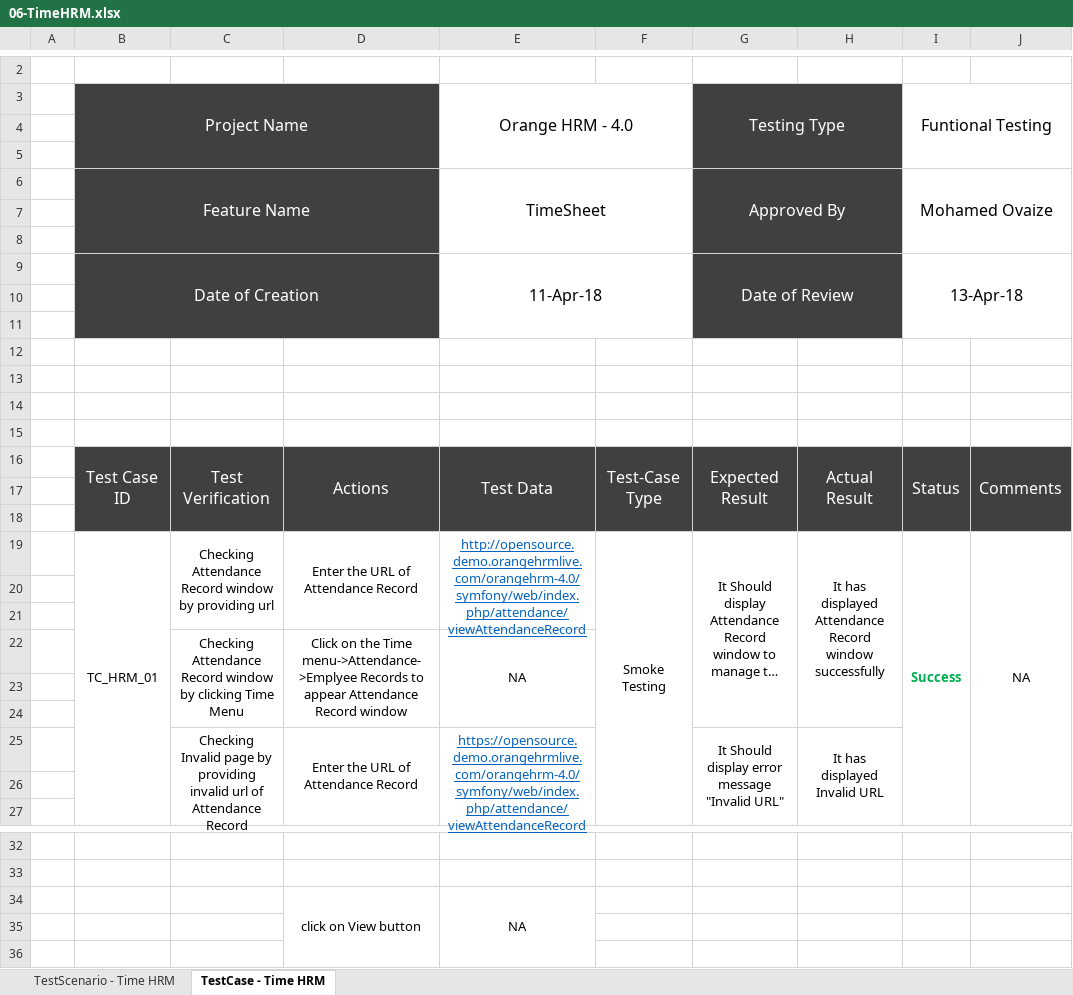
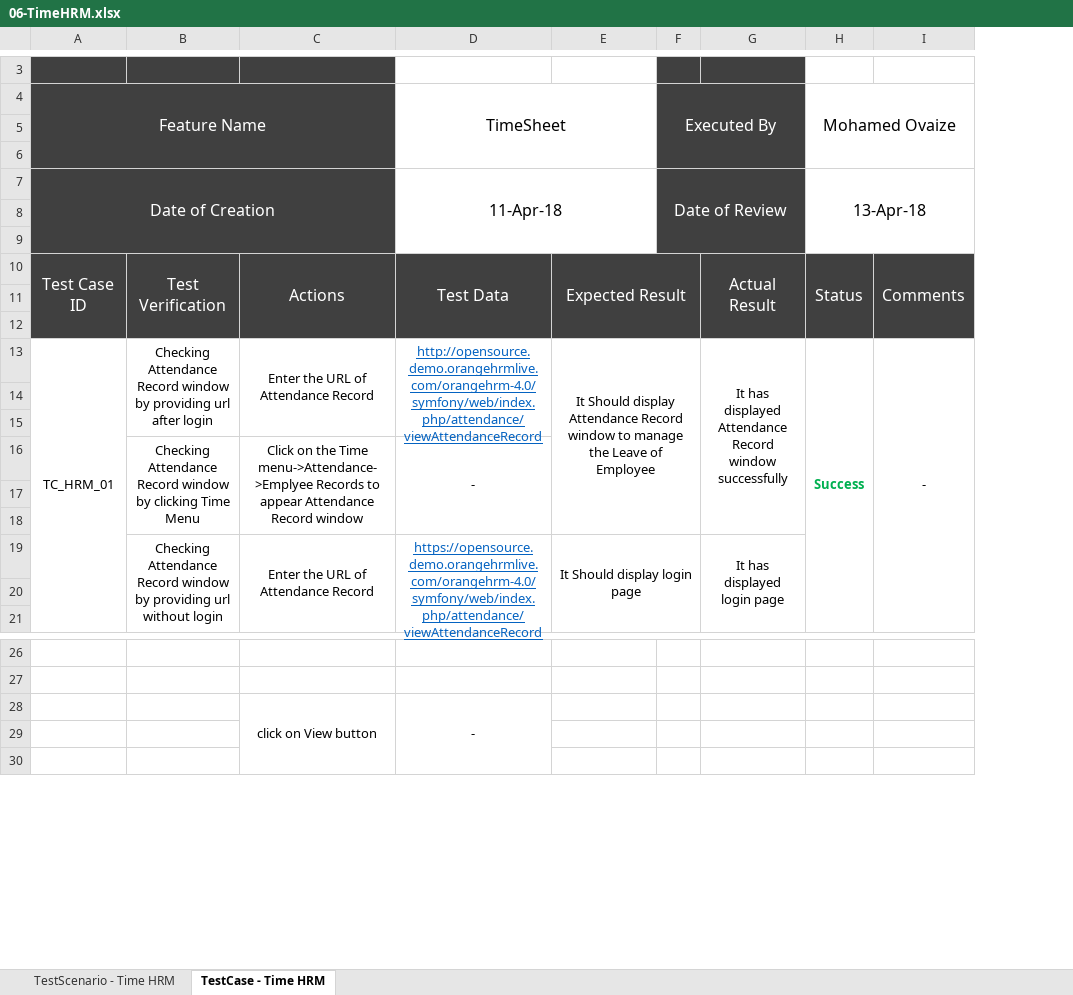
Before and after one commit to askmohammed/OrangeHRM4.0TestContribution, an Excel workbook: TestCases/06-TimeHRM.xlsx, sheet TestCase - Time HRM, drawn as a sheet; only a part is shown, gaps mark what is left out; long unchanged cells end in …; values as stored, in another font and other column widths than the file's, no borders; removed rows and columns are numbered as before the commit, all else as after; the diff covers the shown part only; the diff names each change by its address in the sheet, - before the commit and + after, or states it on an @@ line.

```diff
--- a/TestCases/06-TimeHRM.xlsx (sheet TestCase - Time HRM)
+++ b/TestCases/06-TimeHRM.xlsx (sheet TestCase - Time HRM)
-column A, empty
-column F, rows 16-19: Test-Case Type |  |  | Smoke Testing
+column F, row 7: Date of Review
-column J, rows 16-19: Comments |  |  | NA
+column I, rows 10-13: Comments |  |  | -
-A3:C3 fill: none
+A3:C3 fill: #404040
-G3 fill: none
+G3 fill: #404040
-row 3:  | Project Name |  |  | Orange HRM - 4.0 |  | Testing Type |  | Funtional Testing
+row 4: Feature Name |  |  | TimeSheet |  | Executed By |  | Mohamed Ovaize
-E5:E6 fill: #404040
+E5:E6 fill: none
-row 6:  | Feature Name |  |  | TimeSheet |  | Approved By |  | Mohamed Ovaize
-row 7: (empty)
-row 8: (empty)
-B9:D11 merged
+A7:C9 merged
-E9:F11 merged
+D7:E9 merged
-E7: Date of Review
+E7: (empty)
-E7 fill: #404040
+E7 fill: none
-G9:H11 merged
-I9:J11 merged
+H7:I9 merged
-row 10: (empty)
-row 11: (empty)
-row 12: (empty)
-row 13: (empty)
-A8:C9 fill: none
+A8:C9 fill: #404040
-G8:G9 fill: none
+G8:G9 fill: #404040
-B13: …providing url
+B13: …providing url after login
-D16: NA
+D16: -
-B19: Checking Invalid page by providing invalid url of Attendance Record
+B19: Checking Attendance Record window by providing url without login
-E19: It Should display error message "Invalid URL"
+E19: It Should display login page
-G19: It has displayed Invalid URL
+G19: It has displayed login page
-D28: NA
+D28: -
```
Also changed, not shown: 1 added row, 13 edited cells, cell formats and merged cells elsewhere in this sheet, TestCases/02-UserManagementHRM.xlsx, TestCases/03-JobTitlesHRM.xlsx, 6 other files.
